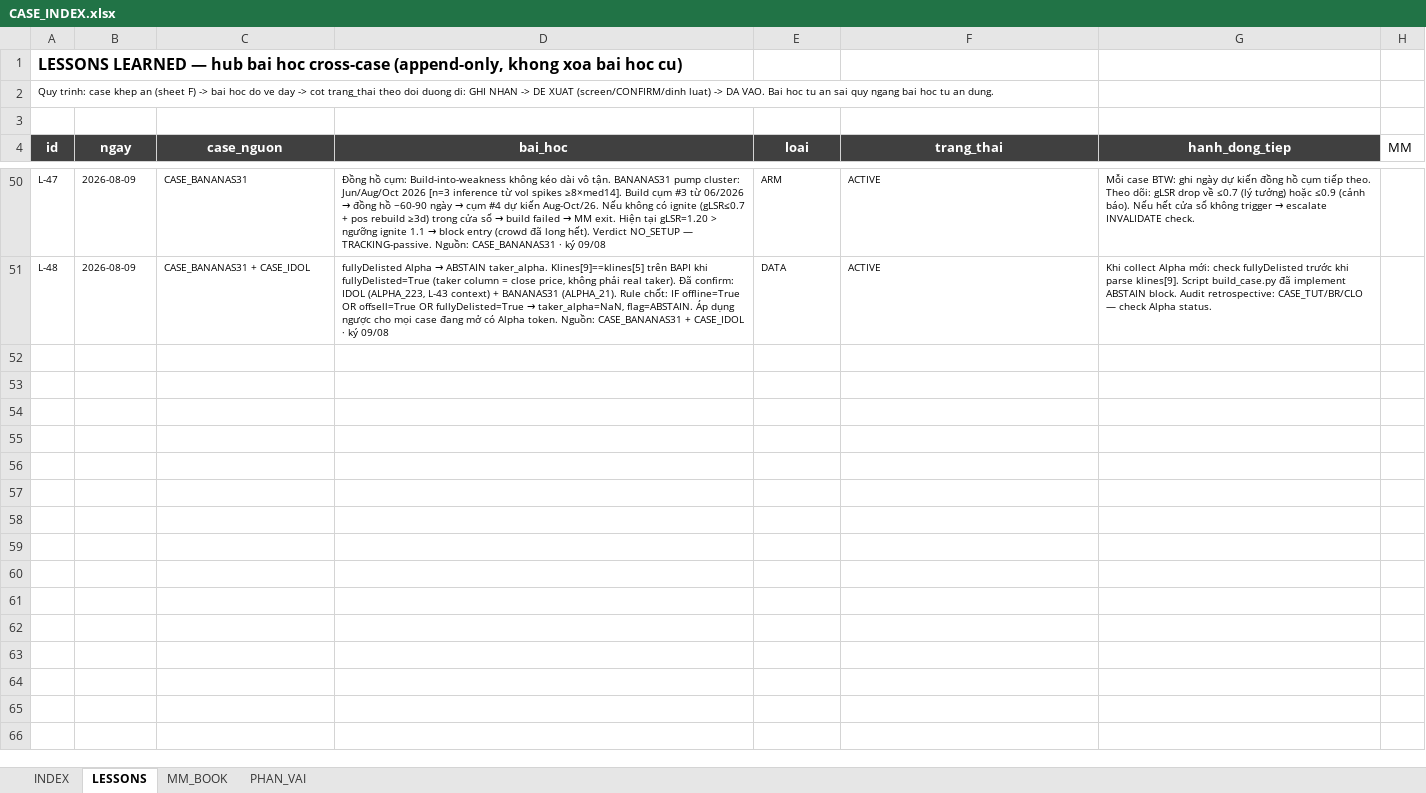
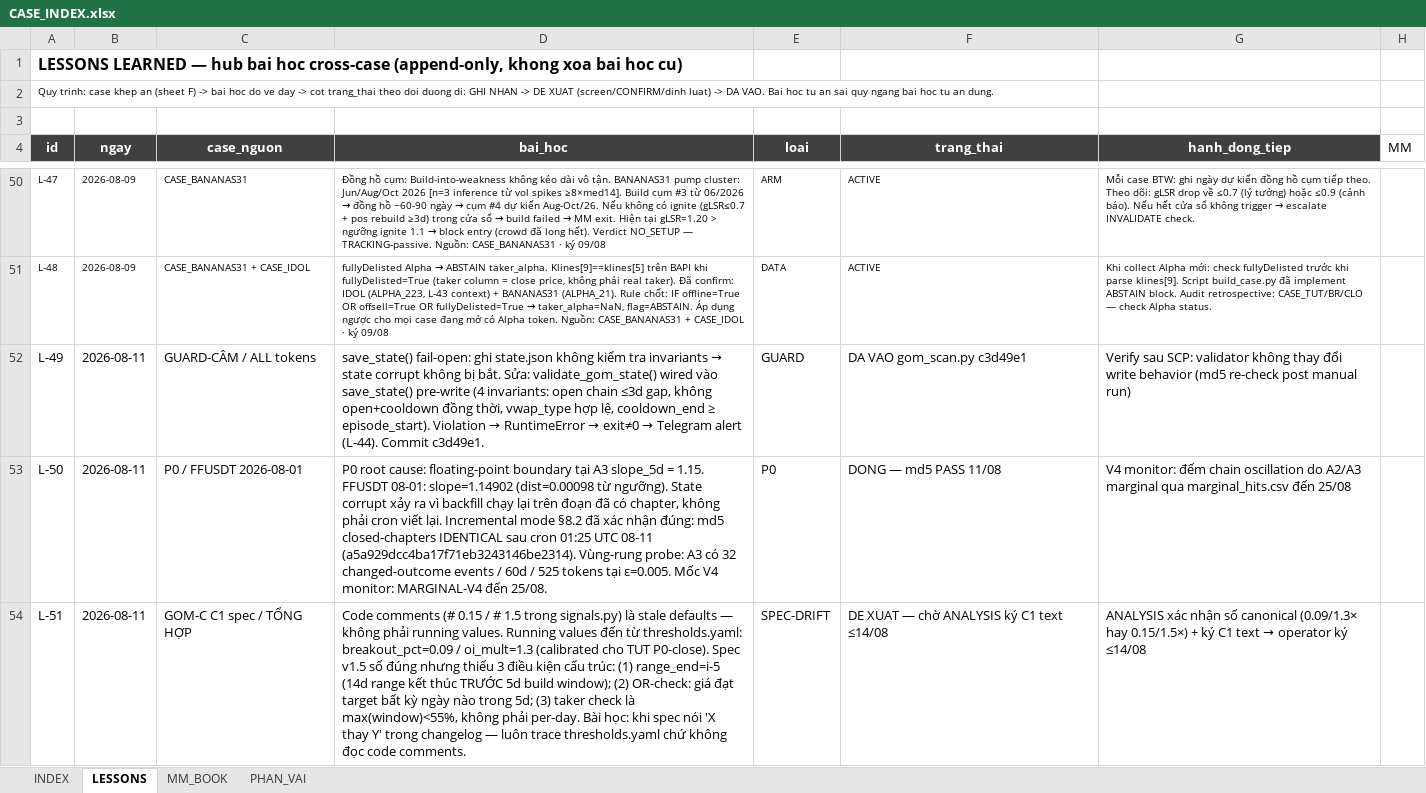
Before and after one commit to Tienbui228/whale_data, an Excel workbook: docs/case_files/CASE_INDEX.xlsx, sheet LESSONS, drawn as a sheet; only a part is shown, gaps mark what is left out; values as stored, in another font and other column widths than the file's, no borders; the diff names each change by its address in the sheet, - before the commit and + after, or states it on an @@ line.

```diff
--- a/docs/case_files/CASE_INDEX.xlsx (sheet LESSONS)
+++ b/docs/case_files/CASE_INDEX.xlsx (sheet LESSONS)
+row 52: L-49 | 2026-08-11 | GUARD-CÂM / ALL tokens | save_state() fail-open: ghi state.json không kiểm tra invariants → state corrupt không bị bắt. Sửa: validate_gom_state() wired vào save_state() pre-write (4 invariants: open chain ≤3d gap, không open+cooldown đồng thời, vwap_type hợp lệ, cooldown_end ≥ episode_start). Violation → RuntimeError → exit≠0 → Telegram alert (L-44). Commit c3d49e1. | GUARD | DA VAO gom_scan.py c3d49e1 | Verify sau SCP: validator không thay đổi write behavior (md5 re-check post manual run)
+row 53: L-50 | 2026-08-11 | P0 / FFUSDT 2026-08-01 | P0 root cause: floating-point boundary tại A3 slope_5d = 1.15. FFUSDT 08-01: slope=1.14902 (dist=0.00098 từ ngưỡng). State corrupt xảy ra vì backfill chạy lại trên đoạn đã có chapter, không phải cron viết lại. Incremental mode §8.2 đã xác nhận đúng: md5 closed-chapters IDENTICAL sau cron 01:25 UTC 08-11 (a5a929dcc4ba17f71eb3243146be2314). Vùng-rung probe: A3 có 32 changed-outcome events / 60d / 525 tokens tại ε=0.005. Mốc V4 monitor: MARGINAL-V4 đến 25/08. | P0 | DONG — md5 PASS 11/08 | V4 monitor: đếm chain oscillation do A2/A3 marginal qua marginal_hits.csv đến 25/08
+row 54: L-51 | 2026-08-11 | GOM-C C1 spec / TỔNG HỢP | Code comments (# 0.15 / # 1.5 trong signals.py) là stale defaults — không phải running values. Running values đến từ thresholds.yaml: breakout_pct=0.09 / oi_mult=1.3 (calibrated cho TUT P0-close). Spec v1.5 số đúng nhưng thiếu 3 điều kiện cấu trúc: (1) range_end=i-5 (14d range kết thúc TRƯỚC 5d build window); (2) OR-check: giá đạt target bất kỳ ngày nào trong 5d; (3) taker check là max(window)<55%, không phải per-day. Bài học: khi spec nói 'X thay Y' trong changelog — luôn trace thresholds.yaml chứ không đọc code comments. | SPEC-DRIFT | DE XUAT — chờ ANALYSIS ký C1 text ≤14/08 | ANALYSIS xác nhận số canonical (0.09/1.3× hay 0.15/1.5×) + ký C1 text → operator ký ≤14/08
```
Also changed, not shown: 4 other files.
